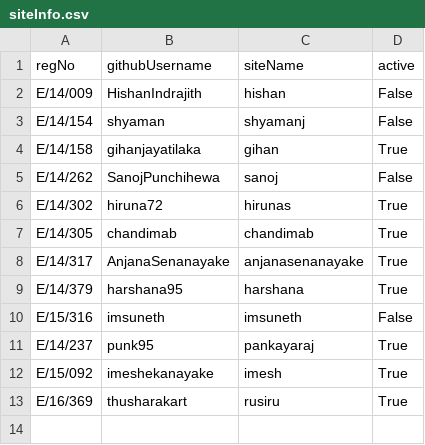
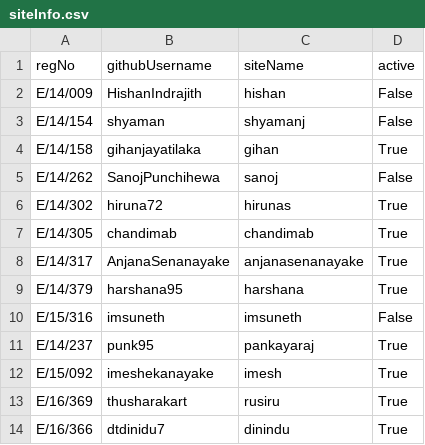
Before and after one commit to cepdnaclk/cepdnaclk.github.io, a CSV file: sites/students/siteInfo.csv, drawn as a sheet.

Commit message:
Update siteInfo.csv

```diff
--- a/sites/students/siteInfo.csv
+++ b/sites/students/siteInfo.csv
@@ -13 +13,2 @@ E/15/092, imeshekanayake, imesh, True
 E/16/369, thusharakart, rusiru, True
+E/16/366, dtdinidu7, dinindu, True
```
